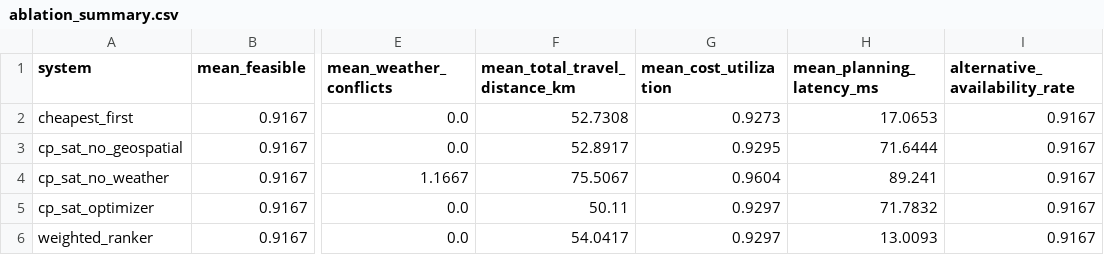
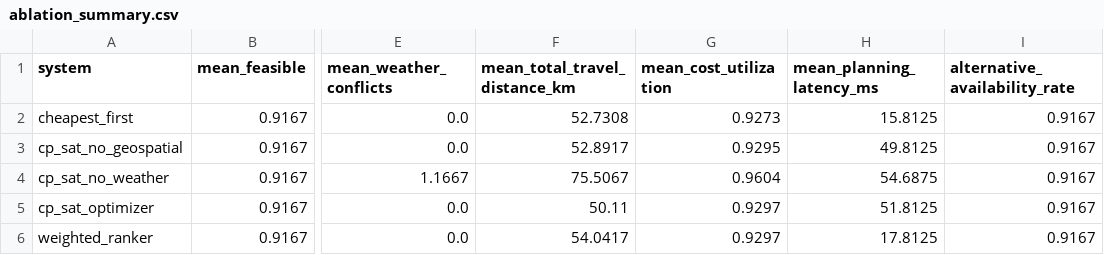
Before and after one commit to Rajtiwari0202/ai_travel_planner, a CSV file: research/results/ablation_summary.csv, drawn as a sheet; only a part is shown, gaps mark what is left out; the diff names each change by its address in the sheet, - before the commit and + after, or states it on an @@ line.

```diff
--- a/research/results/ablation_summary.csv
+++ b/research/results/ablation_summary.csv
-H2 (mean_planning_latency_ms): 17.0653
+H2 (mean_planning_latency_ms): 15.8125
-H3 (mean_planning_latency_ms): 71.6444
+H3 (mean_planning_latency_ms): 49.8125
-H4 (mean_planning_latency_ms): 89.241
+H4 (mean_planning_latency_ms): 54.6875
-H5 (mean_planning_latency_ms): 71.7832
+H5 (mean_planning_latency_ms): 51.8125
-H6 (mean_planning_latency_ms): 13.0093
+H6 (mean_planning_latency_ms): 17.8125
```
Also changed, not shown: research/results/benchmark_results.csv, 23 other files.
